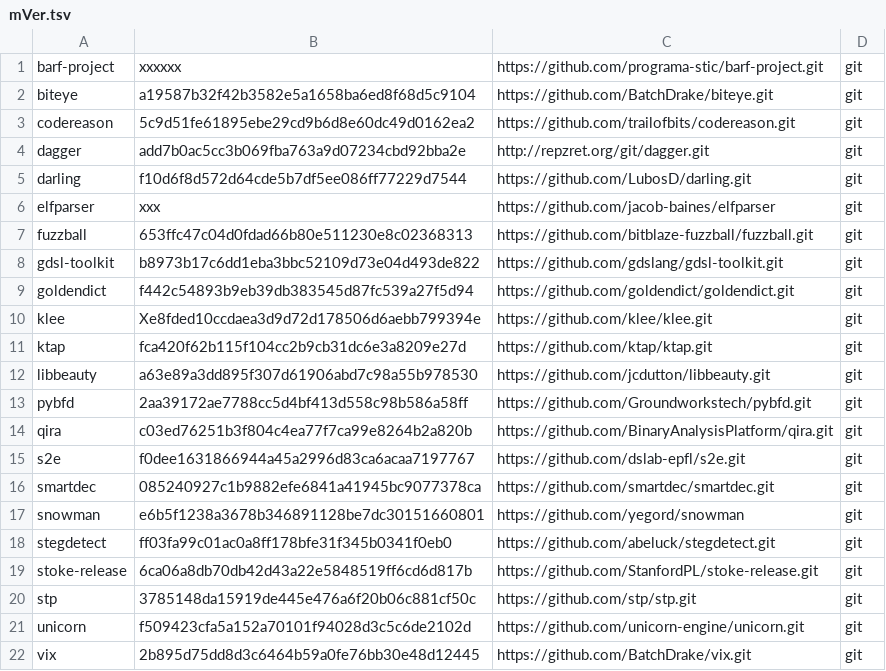
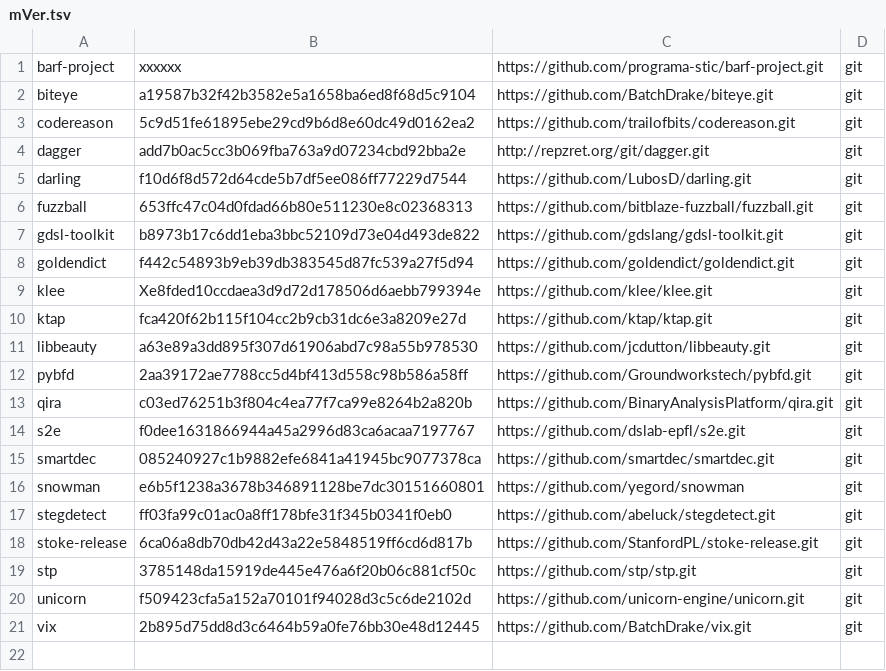
Before and after one commit to iNarcissuss/zzz, a TSV file: mVer.tsv, drawn as a sheet.

Commit message:
Update mVer.tsv

```diff
--- a/mVer.tsv
+++ b/mVer.tsv
@@ -5,3 +5,2 @@ dagger	add7b0ac5cc3b069fba763a9d07234cbd92bba2e	http://repzret.org/git/dagger.gi
 darling	f10d6f8d572d64cde5b7df5ee086ff77229d7544	https://github.com/LubosD/darling.git	git
-elfparser	xxx	https://github.com/jacob-baines/elfparser	git
 fuzzball	653ffc47c04d0fdad66b80e511230e8c02368313	https://github.com/bitblaze-fuzzball/fuzzball.git	git
```
